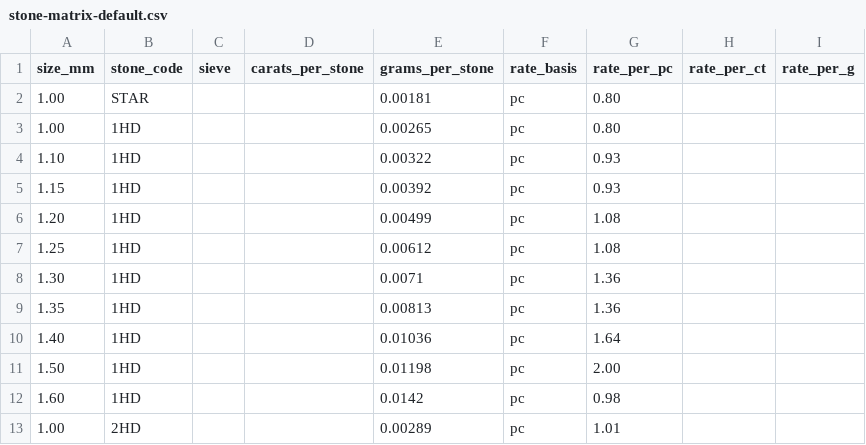
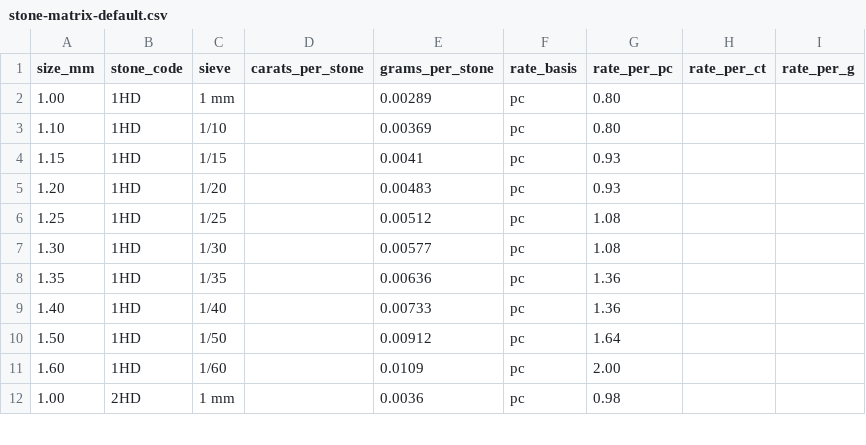
Before and after one commit to rpsoftech/CadPortal, a CSV file: docs/imports/stone-matrix-default.csv, drawn as a sheet; only a part is shown; the diff covers the shown part only.

Commit message:
docs: use the corrected stone weights and prices in the default stone list

```diff
--- a/docs/imports/stone-matrix-default.csv
+++ b/docs/imports/stone-matrix-default.csv
@@ -1,13 +1,12 @@
 size_mm,stone_code,sieve,carats_per_stone,grams_per_stone,rate_basis,rate_per_pc,rate_per_ct,rate_per_g
-1.00,STAR,,,0.00181,pc,0.80,,
-1.00,1HD,,,0.00265,pc,0.80,,
-1.10,1HD,,,0.00322,pc,0.93,,
-1.15,1HD,,,0.00392,pc,0.93,,
-1.20,1HD,,,0.00499,pc,1.08,,
-1.25,1HD,,,0.00612,pc,1.08,,
-1.30,1HD,,,0.0071,pc,1.36,,
-1.35,1HD,,,0.00813,pc,1.36,,
-1.40,1HD,,,0.01036,pc,1.64,,
-1.50,1HD,,,0.01198,pc,2.00,,
-1.60,1HD,,,0.0142,pc,0.98,,
-1.00,2HD,,,0.00289,pc,1.01,,
+1.00,1HD,1 mm,,0.00289,pc,0.80,,
+1.10,1HD,1/10,,0.00369,pc,0.80,,
+1.15,1HD,1/15,,0.0041,pc,0.93,,
+1.20,1HD,1/20,,0.00483,pc,0.93,,
+1.25,1HD,1/25,,0.00512,pc,1.08,,
+1.30,1HD,1/30,,0.00577,pc,1.08,,
+1.35,1HD,1/35,,0.00636,pc,1.36,,
+1.40,1HD,1/40,,0.00733,pc,1.36,,
+1.50,1HD,1/50,,0.00912,pc,1.64,,
+1.60,1HD,1/60,,0.0109,pc,2.00,,
+1.00,2HD,1 mm,,0.0036,pc,0.98,,
```
Also changed, not shown: 1 added row and 59 edited cells elsewhere in this file.
